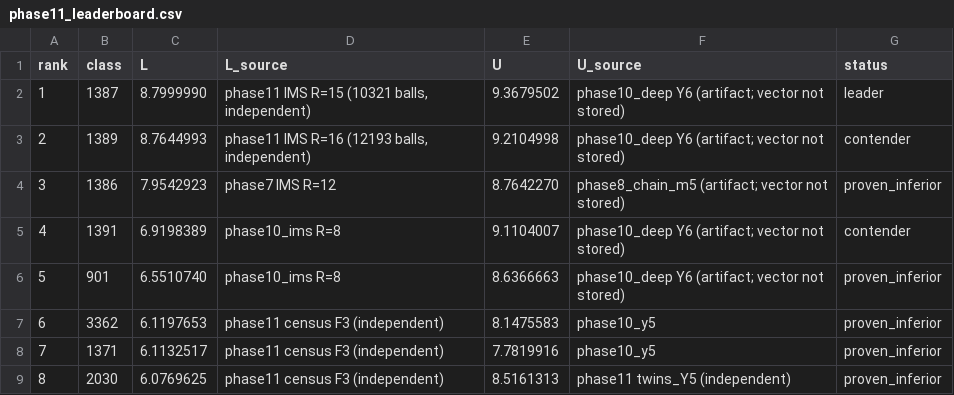
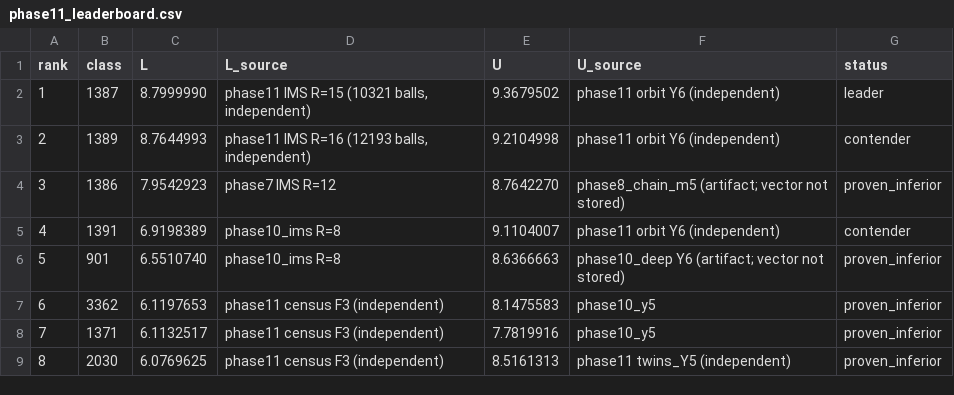
Before and after one commit to dewarjoseph/-, a CSV file: audit/results/phase11_leaderboard.csv, drawn as a sheet; only a part is shown.

```diff
--- a/audit/results/phase11_leaderboard.csv
+++ b/audit/results/phase11_leaderboard.csv
@@ -1,6 +1,6 @@
 rank,class,L,L_source,U,U_source,status
-1,1387,8.7999990,"phase11 IMS R=15 (10321 balls, independent)",9.3679502,phase10_deep Y6 (artifact; vector not stored),leader
-2,1389,8.7644993,"phase11 IMS R=16 (12193 balls, independent)",9.2104998,phase10_deep Y6 (artifact; vector not stored),contender
+1,1387,8.7999990,"phase11 IMS R=15 (10321 balls, independent)",9.3679502,phase11 orbit Y6 (independent),leader
+2,1389,8.7644993,"phase11 IMS R=16 (12193 balls, independent)",9.2104998,phase11 orbit Y6 (independent),contender
 3,1386,7.9542923,phase7 IMS R=12,8.7642270,phase8_chain_m5 (artifact; vector not stored),proven_inferior
-4,1391,6.9198389,phase10_ims R=8,9.1104007,phase10_deep Y6 (artifact; vector not stored),contender
+4,1391,6.9198389,phase10_ims R=8,9.1104007,phase11 orbit Y6 (independent),contender
 5,901,6.5510740,phase10_ims R=8,8.6366663,phase10_deep Y6 (artifact; vector not stored),proven_inferior
```
Also changed, not shown: 18 other files.
